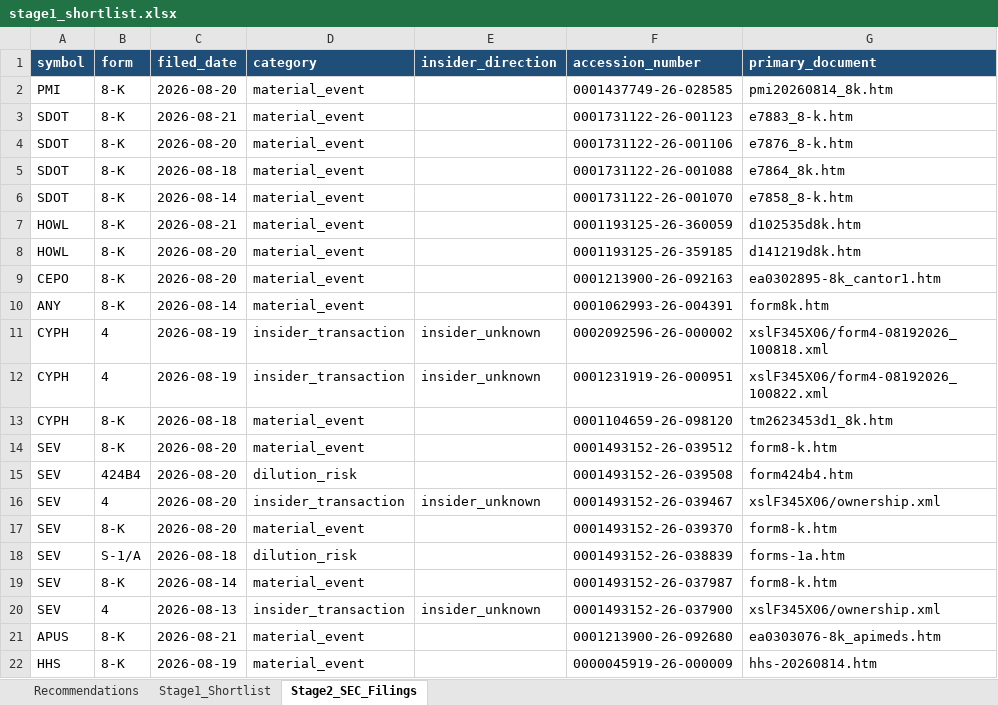
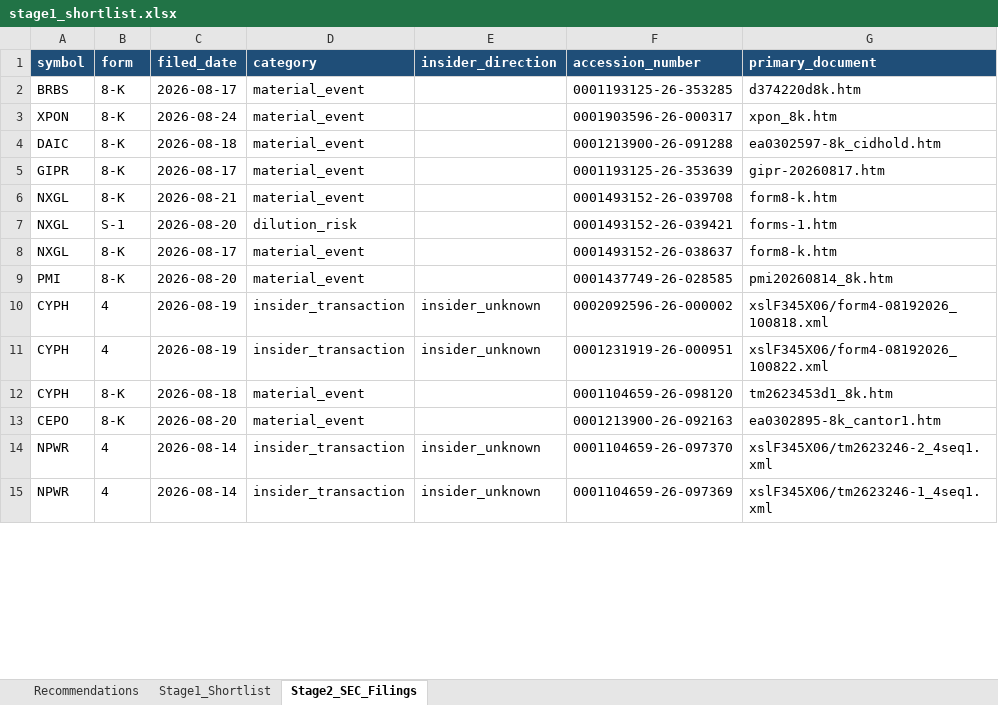
Before and after one commit to ARa2of/Small_Caps_Screener, an Excel workbook: output/stage1_shortlist.xlsx, sheet Stage2_SEC_Filings, drawn as a sheet; only a part is shown; values as stored, in another font and other column widths than the file's, no borders; removed rows and columns are numbered as before the commit, all else as after; the diff covers the shown part only; the diff names each change by its address in the sheet, - before the commit and + after, or states it on an @@ line.

```diff
--- a/output/stage1_shortlist.xlsx (sheet Stage2_SEC_Filings)
+++ b/output/stage1_shortlist.xlsx (sheet Stage2_SEC_Filings)
+row 2: BRBS | 8-K | 2026-08-17 | material_event |  | 0001193125-26-353285 | d374220d8k.htm
+row 3: XPON | 8-K | 2026-08-24 | material_event |  | 0001903596-26-000317 | xpon_8k.htm
+row 4: DAIC | 8-K | 2026-08-18 | material_event |  | 0001213900-26-091288 | ea0302597-8k_cidhold.htm
+row 5: GIPR | 8-K | 2026-08-17 | material_event |  | 0001193125-26-353639 | gipr-20260817.htm
+row 6: NXGL | 8-K | 2026-08-21 | material_event |  | 0001493152-26-039708 | form8-k.htm
+row 7: NXGL | S-1 | 2026-08-20 | dilution_risk |  | 0001493152-26-039421 | forms-1.htm
+row 8: NXGL | 8-K | 2026-08-17 | material_event |  | 0001493152-26-038637 | form8-k.htm
-row 3: SDOT | 8-K | 2026-08-21 | material_event |  | 0001731122-26-001123 | e7883_8-k.htm
-row 4: SDOT | 8-K | 2026-08-20 | material_event |  | 0001731122-26-001106 | e7876_8-k.htm
-row 5: SDOT | 8-K | 2026-08-18 | material_event |  | 0001731122-26-001088 | e7864_8k.htm
-row 6: SDOT | 8-K | 2026-08-14 | material_event |  | 0001731122-26-001070 | e7858_8-k.htm
-row 7: HOWL | 8-K | 2026-08-21 | material_event |  | 0001193125-26-360059 | d102535d8k.htm
-row 8: HOWL | 8-K | 2026-08-20 | material_event |  | 0001193125-26-359185 | d141219d8k.htm
-row 9: CEPO | 8-K | 2026-08-20 | material_event |  | 0001213900-26-092163 | ea0302895-8k_cantor1.htm
-row 10: ANY | 8-K | 2026-08-14 | material_event |  | 0001062993-26-004391 | form8k.htm
-A13 (symbol): SEV
+A13 (symbol): CEPO
-F13 (accession_number): 0001493152-26-039512
+F13 (accession_number): 0001213900-26-092163
-G13 (primary_document): form8-k.htm
+G13 (primary_document): ea0302895-8k_cantor1.htm
-row 15: SEV | 424B4 | 2026-08-20 | dilution_risk |  | 0001493152-26-039508 | form424b4.htm
-A14 (symbol): SEV
+A14 (symbol): NPWR
-C14 (filed_date): 2026-08-20
+C14 (filed_date): 2026-08-14
-F14 (accession_number): 0001493152-26-039467
+F14 (accession_number): 0001104659-26-097370
-G14 (primary_document): xslF345X06/ownership.xml
+G14 (primary_document): xslF345X06/tm2623246-2_4seq1.xml
-row 17: SEV | 8-K | 2026-08-20 | material_event |  | 0001493152-26-039370 | form8-k.htm
-row 18: SEV | S-1/A | 2026-08-18 | dilution_risk |  | 0001493152-26-038839 | forms-1a.htm
-row 19: SEV | 8-K | 2026-08-14 | material_event |  | 0001493152-26-037987 | form8-k.htm
-A15 (symbol): SEV
+A15 (symbol): NPWR
-C15 (filed_date): 2026-08-13
+C15 (filed_date): 2026-08-14
-F15 (accession_number): 0001493152-26-037900
+F15 (accession_number): 0001104659-26-097369
-G15 (primary_document): xslF345X06/ownership.xml
+G15 (primary_document): xslF345X06/tm2623246-1_4seq1.xml
-row 21: APUS | 8-K | 2026-08-21 | material_event |  | 0001213900-26-092680 | ea0303076-8k_apimeds.htm
-row 22: HHS | 8-K | 2026-08-19 | material_event |  | 0000045919-26-000009 | hhs-20260814.htm
```
Also changed, not shown: 3 added rows, 47 removed rows, 1 moved row and 24 edited cells elsewhere in this sheet, sheet Stage1_Shortlist, sheet Recommendations, 1 other file.
